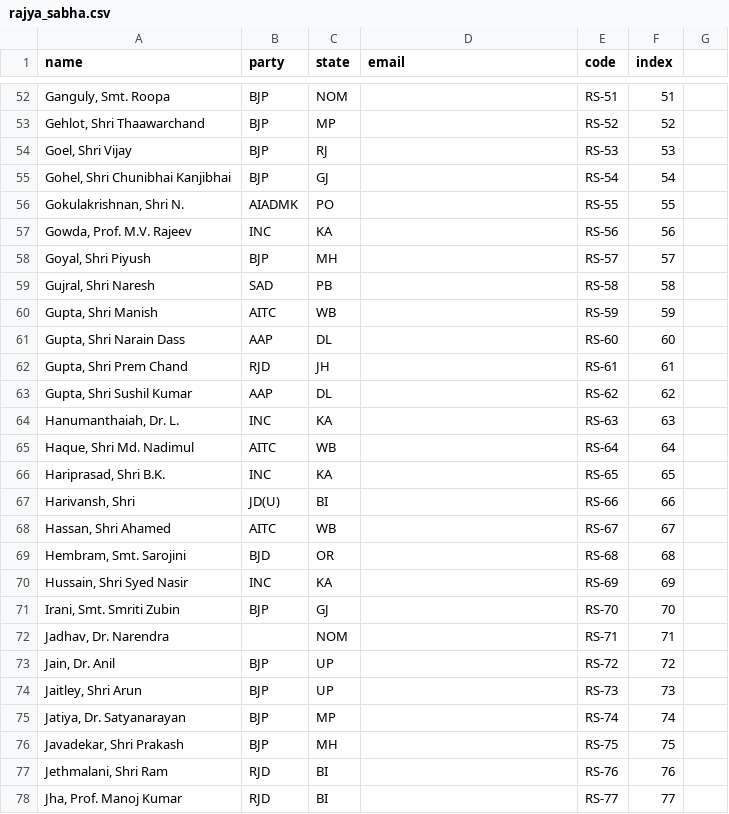
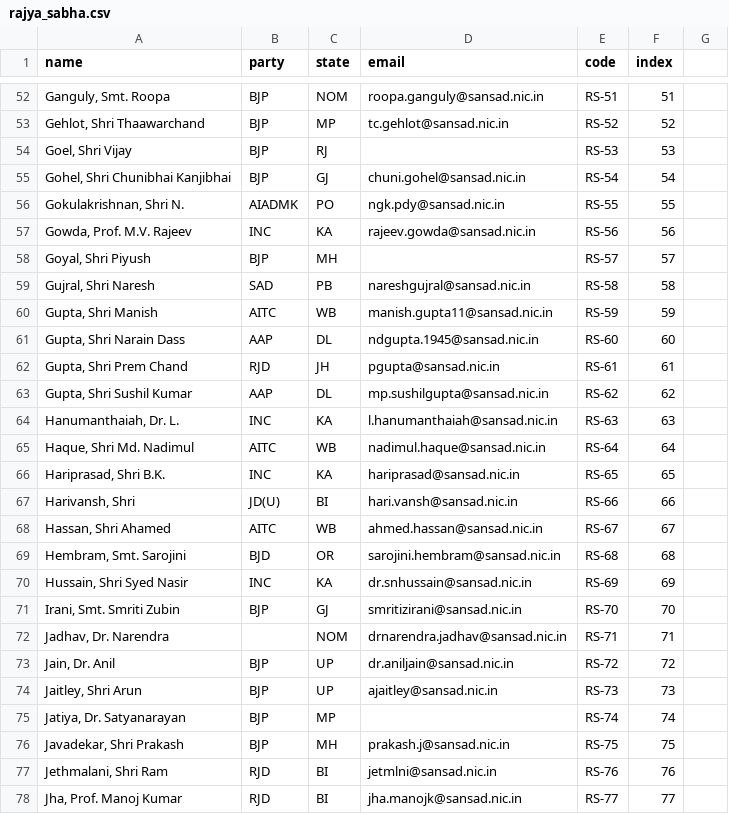
Before and after one commit to speakforme/frontend, a CSV file: _data/rajya_sabha.csv, drawn as a sheet; only a part is shown, gaps mark what is left out; the diff covers the shown part only.

```diff
--- a/_data/rajya_sabha.csv
+++ b/_data/rajya_sabha.csv
@@ -52,2 +52,2 @@ name,party,state,email,code,index
-"Ganguly, Smt. Roopa",BJP,NOM,,RS-51,51
-"Gehlot, Shri Thaawarchand",BJP,MP,,RS-52,52
+"Ganguly, Smt. Roopa",BJP,NOM,roopa.ganguly@sansad.nic.in,RS-51,51,
+"Gehlot, Shri Thaawarchand",BJP,MP,tc.gehlot@sansad.nic.in,RS-52,52,
@@ -55,3 +55,3 @@ name,party,state,email,code,index
-"Gohel, Shri Chunibhai Kanjibhai",BJP,GJ,,RS-54,54
-"Gokulakrishnan, Shri N.",AIADMK,PO,,RS-55,55
-"Gowda, Prof. M.V. Rajeev",INC,KA,,RS-56,56
+"Gohel, Shri Chunibhai Kanjibhai",BJP,GJ,chuni.gohel@sansad.nic.in,RS-54,54,
+"Gokulakrishnan, Shri N.",AIADMK,PO,ngk.pdy@sansad.nic.in,RS-55,55,
+"Gowda, Prof. M.V. Rajeev",INC,KA,rajeev.gowda@sansad.nic.in,RS-56,56,
@@ -59,16 +59,16 @@ name,party,state,email,code,index
-"Gujral, Shri Naresh",SAD,PB,,RS-58,58
-"Gupta, Shri Manish",AITC,WB,,RS-59,59
-"Gupta, Shri Narain Dass",AAP,DL,,RS-60,60
-"Gupta, Shri Prem Chand",RJD,JH,,RS-61,61
-"Gupta, Shri Sushil Kumar",AAP,DL,,RS-62,62
-"Hanumanthaiah, Dr. L.",INC,KA,,RS-63,63
-"Haque, Shri Md. Nadimul",AITC,WB,,RS-64,64
-"Hariprasad, Shri B.K.",INC,KA,,RS-65,65
-"Harivansh, Shri",JD(U),BI,,RS-66,66
-"Hassan, Shri Ahamed",AITC,WB,,RS-67,67
-"Hembram, Smt. Sarojini",BJD,OR,,RS-68,68
-"Hussain, Shri Syed Nasir",INC,KA,,RS-69,69
-"Irani, Smt. Smriti Zubin",BJP,GJ,,RS-70,70
-"Jadhav, Dr. Narendra",,NOM,,RS-71,71
-"Jain, Dr. Anil",BJP,UP,,RS-72,72
-"Jaitley, Shri Arun",BJP,UP,,RS-73,73
+"Gujral, Shri Naresh",SAD,PB,nareshgujral@sansad.nic.in,RS-58,58,
+"Gupta, Shri Manish",AITC,WB,manish.gupta11@sansad.nic.in,RS-59,59,
+"Gupta, Shri Narain Dass",AAP,DL,ndgupta.1945@sansad.nic.in,RS-60,60,
+"Gupta, Shri Prem Chand",RJD,JH,pgupta@sansad.nic.in,RS-61,61,
+"Gupta, Shri Sushil Kumar",AAP,DL,mp.sushilgupta@sansad.nic.in,RS-62,62,
+"Hanumanthaiah, Dr. L.",INC,KA,l.hanumanthaiah@sansad.nic.in,RS-63,63,
+"Haque, Shri Md. Nadimul",AITC,WB,nadimul.haque@sansad.nic.in,RS-64,64,
+"Hariprasad, Shri B.K.",INC,KA,hariprasad@sansad.nic.in,RS-65,65,
+"Harivansh, Shri",JD(U),BI,hari.vansh@sansad.nic.in,RS-66,66,
+"Hassan, Shri Ahamed",AITC,WB,ahmed.hassan@sansad.nic.in,RS-67,67,
+"Hembram, Smt. Sarojini",BJD,OR,sarojini.hembram@sansad.nic.in,RS-68,68,
+"Hussain, Shri Syed Nasir",INC,KA,dr.snhussain@sansad.nic.in,RS-69,69,
+"Irani, Smt. Smriti Zubin",BJP,GJ,smritizirani@sansad.nic.in,RS-70,70,
+"Jadhav, Dr. Narendra",,NOM,drnarendra.jadhav@sansad.nic.in,RS-71,71,
+"Jain, Dr. Anil",BJP,UP,dr.aniljain@sansad.nic.in,RS-72,72,
+"Jaitley, Shri Arun",BJP,UP,ajaitley@sansad.nic.in,RS-73,73,
@@ -76,3 +76,3 @@ name,party,state,email,code,index
-"Javadekar, Shri Prakash",BJP,MH,,RS-75,75
-"Jethmalani, Shri Ram",RJD,BI,,RS-76,76
-"Jha, Prof. Manoj Kumar",RJD,BI,,RS-77,77
+"Javadekar, Shri Prakash",BJP,MH,prakash.j@sansad.nic.in,RS-75,75,
+"Jethmalani, Shri Ram",RJD,BI,jetmlni@sansad.nic.in,RS-76,76,
+"Jha, Prof. Manoj Kumar",RJD,BI,jha.manojk@sansad.nic.in,RS-77,77,
```
Also changed, not shown: 168 edited cells elsewhere in this file.
